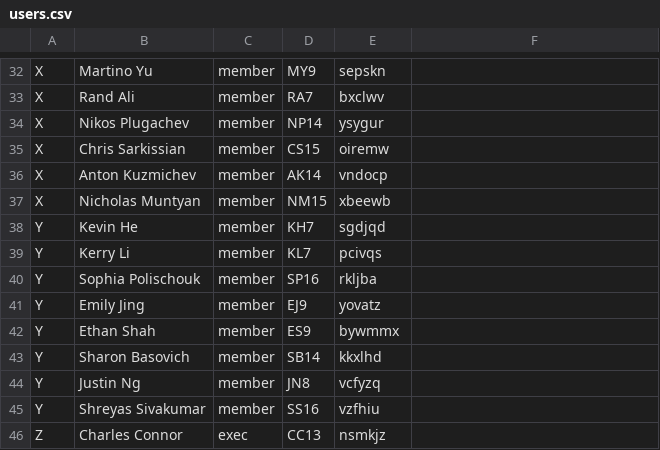
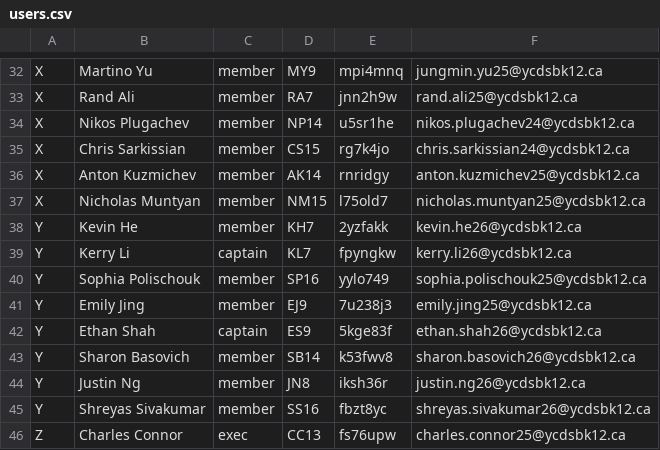
Before and after one commit to gooosexe/stl-robotics-attendance, a CSV file: server/src/users.csv, drawn as a sheet; only a part is shown, gaps mark what is left out; the diff covers the shown part only; the diff names each change by its address in the sheet, - before the commit and + after, or states it on an @@ line.

```diff
--- a/server/src/users.csv
+++ b/server/src/users.csv
-E32: sepskn
+E32: mpi4mnq
-F32: (empty)
+F32: jungmin.yu25@ycdsbk12.ca
-E33: bxclwv
+E33: jnn2h9w
-F33: (empty)
+F33: rand.ali25@ycdsbk12.ca
-E34: ysygur
+E34: u5sr1he
-F34: (empty)
+F34: nikos.plugachev24@ycdsbk12.ca
-E35: oiremw
+E35: rg7k4jo
-F35: (empty)
+F35: chris.sarkissian24@ycdsbk12.ca
-E36: vndocp
+E36: rnridgy
-F36: (empty)
+F36: anton.kuzmichev25@ycdsbk12.ca
-E37: xbeewb
+E37: l75old7
-F37: (empty)
+F37: nicholas.muntyan25@ycdsbk12.ca
-E38: sgdjqd
+E38: 2yzfakk
-F38: (empty)
+F38: kevin.he26@ycdsbk12.ca
-C39: member
+C39: captain
-E39: pcivqs
+E39: fpyngkw
-F39: (empty)
+F39: kerry.li26@ycdsbk12.ca
-E40: rkljba
+E40: yylo749
-F40: (empty)
+F40: sophia.polischouk25@ycdsbk12.ca
-E41: yovatz
+E41: 7u238j3
-F41: (empty)
+F41: emily.jing25@ycdsbk12.ca
-C42: member
+C42: captain
-E42: bywmmx
+E42: 5kge83f
-F42: (empty)
+F42: ethan.shah26@ycdsbk12.ca
-E43: kkxlhd
+E43: k53fwv8
-F43: (empty)
+F43: sharon.basovich26@ycdsbk12.ca
-E44: vcfyzq
+E44: iksh36r
-F44: (empty)
+F44: justin.ng26@ycdsbk12.ca
-E45: vzfhiu
+E45: fbzt8yc
-F45: (empty)
+F45: shreyas.sivakumar26@ycdsbk12.ca
-E46: nsmkjz
+E46: fs76upw
-F46: (empty)
+F46: charles.connor25@ycdsbk12.ca
```
Also changed, not shown: 84 edited cells elsewhere in this file, 9 other files.
